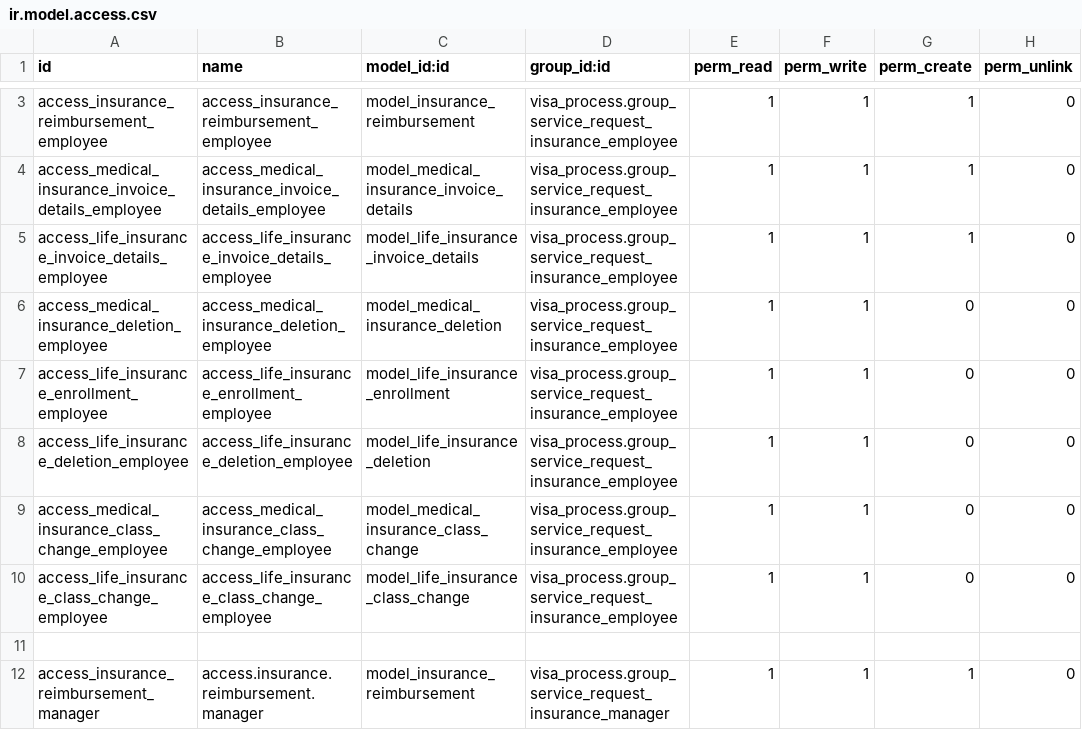
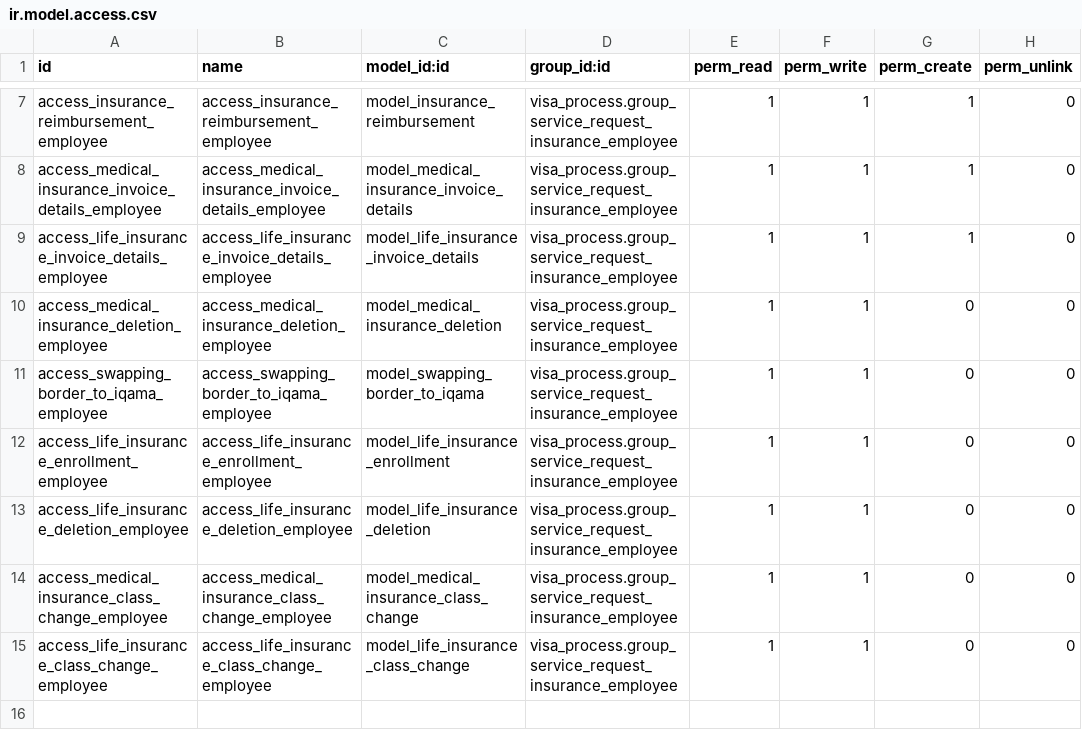
Before and after one commit to Deekshithhm27/aamalcom, a CSV file: aamalcom_insurance/security/ir.model.access.csv, drawn as a sheet; only a part is shown, gaps mark what is left out; the shorter side is filled out with more unchanged rows; the diff covers the shown part only.

Commit message:
Medical insurance Enrollment feature

```diff
--- a/aamalcom_insurance/security/ir.model.access.csv
+++ b/aamalcom_insurance/security/ir.model.access.csv
@@ -6,2 +10,3 @@ access_life_insurance_invoice_details_employee,access_life_insurance_invoice_det
 access_medical_insurance_deletion_employee,access_medical_insurance_deletion_employee,model_medical_insurance_deletion,visa_process.group_service_request_insurance_employee,1,1,0,0
+access_swapping_border_to_iqama_employee,access_swapping_border_to_iqama_employee,model_swapping_border_to_iqama,visa_process.group_service_request_insurance_employee,1,1,0,0
 access_life_insurance_enrollment_employee,access_life_insurance_enrollment_employee,model_life_insurance_enrollment,visa_process.group_service_request_insurance_employee,1,1,0,0
```
Also changed, not shown: 11 added rows elsewhere in this file, 27 other files.
